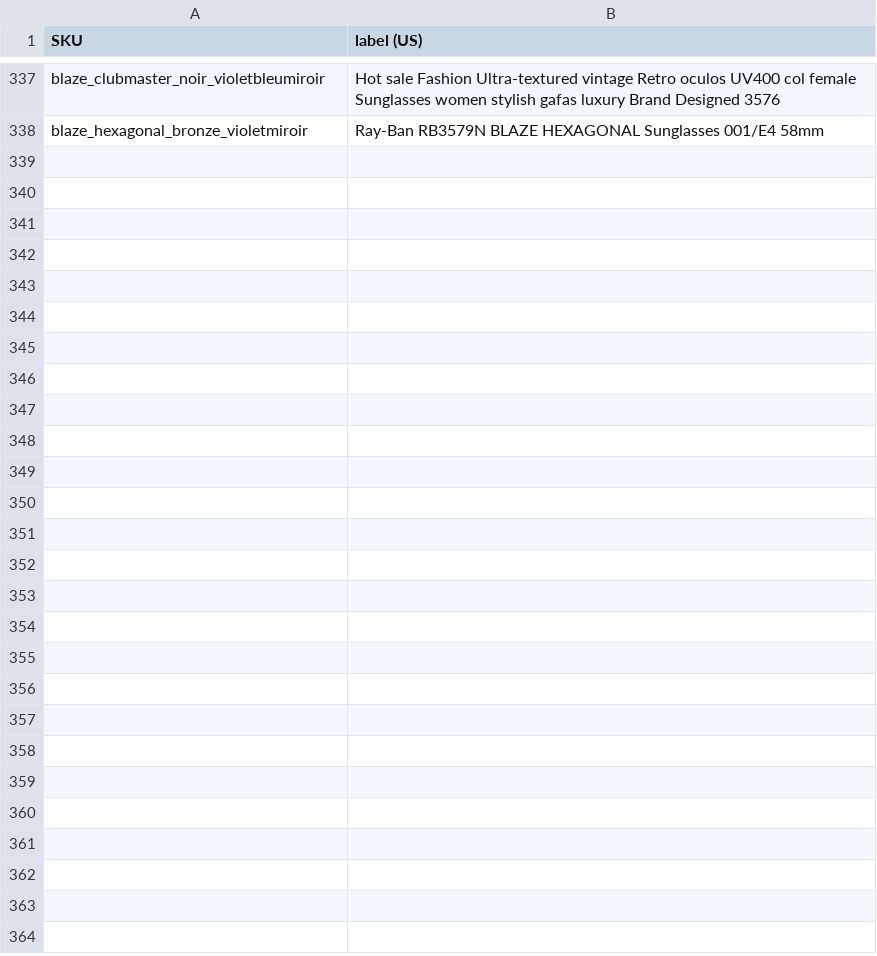
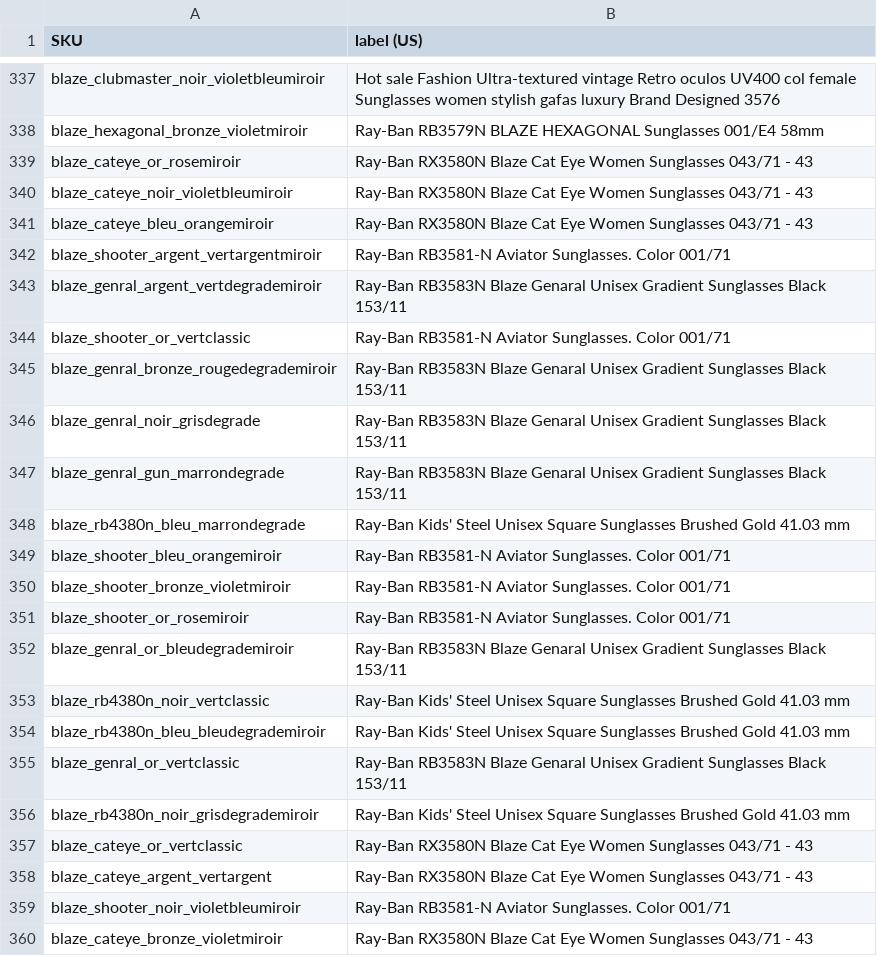
Before and after one commit to jeeliz/jeelizGlassesVTOWidget, a CSV file: glassesSKU.csv, drawn as a sheet; only a part is shown, gaps mark what is left out.

```diff
--- a/glassesSKU.csv
+++ b/glassesSKU.csv
@@ -338 +338,23 @@ blaze_clubmaster_noir_violetbleumiroir,Hot sale Fashion Ultra-textured vintage R
 blaze_hexagonal_bronze_violetmiroir,Ray-Ban RB3579N BLAZE HEXAGONAL Sunglasses 001/E4  58mm
+blaze_cateye_or_rosemiroir,Ray-Ban RX3580N Blaze Cat Eye Women Sunglasses 043/71 - 43
+blaze_cateye_noir_violetbleumiroir,Ray-Ban RX3580N Blaze Cat Eye Women Sunglasses 043/71 - 43
+blaze_cateye_bleu_orangemiroir,Ray-Ban RX3580N Blaze Cat Eye Women Sunglasses 043/71 - 43
+blaze_shooter_argent_vertargentmiroir,Ray-Ban RB3581-N Aviator Sunglasses. Color 001/71
+blaze_genral_argent_vertdegrademiroir,Ray-Ban RB3583N Blaze Genaral Unisex Gradient Sunglasses Black 153/11
+blaze_shooter_or_vertclassic,Ray-Ban RB3581-N Aviator Sunglasses. Color 001/71
+blaze_genral_bronze_rougedegrademiroir,Ray-Ban RB3583N Blaze Genaral Unisex Gradient Sunglasses Black 153/11
+blaze_genral_noir_grisdegrade,Ray-Ban RB3583N Blaze Genaral Unisex Gradient Sunglasses Black 153/11
+blaze_genral_gun_marrondegrade,Ray-Ban RB3583N Blaze Genaral Unisex Gradient Sunglasses Black 153/11
+blaze_rb4380n_bleu_marrondegrade,Ray-Ban Kids' Steel Unisex Square Sunglasses  Brushed Gold  41.03 mm
+blaze_shooter_bleu_orangemiroir,Ray-Ban RB3581-N Aviator Sunglasses. Color 001/71
+blaze_shooter_bronze_violetmiroir,Ray-Ban RB3581-N Aviator Sunglasses. Color 001/71
+blaze_shooter_or_rosemiroir,Ray-Ban RB3581-N Aviator Sunglasses. Color 001/71
+blaze_genral_or_bleudegrademiroir,Ray-Ban RB3583N Blaze Genaral Unisex Gradient Sunglasses Black 153/11
+blaze_rb4380n_noir_vertclassic,Ray-Ban Kids' Steel Unisex Square Sunglasses  Brushed Gold  41.03 mm
+blaze_rb4380n_bleu_bleudegrademiroir,Ray-Ban Kids' Steel Unisex Square Sunglasses  Brushed Gold  41.03 mm
+blaze_genral_or_vertclassic,Ray-Ban RB3583N Blaze Genaral Unisex Gradient Sunglasses Black 153/11
+blaze_rb4380n_noir_grisdegrademiroir,Ray-Ban Kids' Steel Unisex Square Sunglasses  Brushed Gold  41.03 mm
+blaze_cateye_or_vertclassic,Ray-Ban RX3580N Blaze Cat Eye Women Sunglasses 043/71 - 43
+blaze_cateye_argent_vertargent,Ray-Ban RX3580N Blaze Cat Eye Women Sunglasses 043/71 - 43
+blaze_shooter_noir_violetbleumiroir,Ray-Ban RB3581-N Aviator Sunglasses. Color 001/71
+blaze_cateye_bronze_violetmiroir,Ray-Ban RX3580N Blaze Cat Eye Women Sunglasses 043/71 - 43
```
Also changed, not shown: 1 other file.
